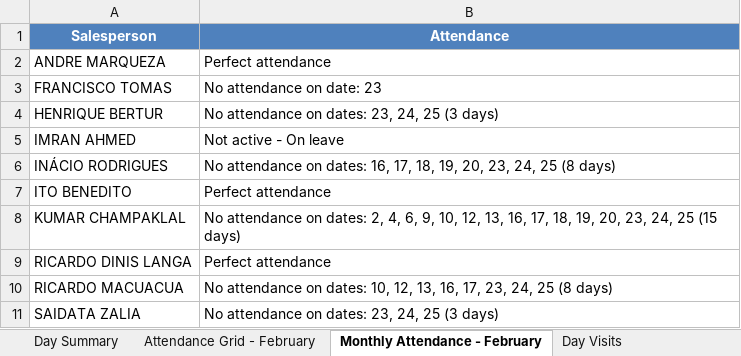
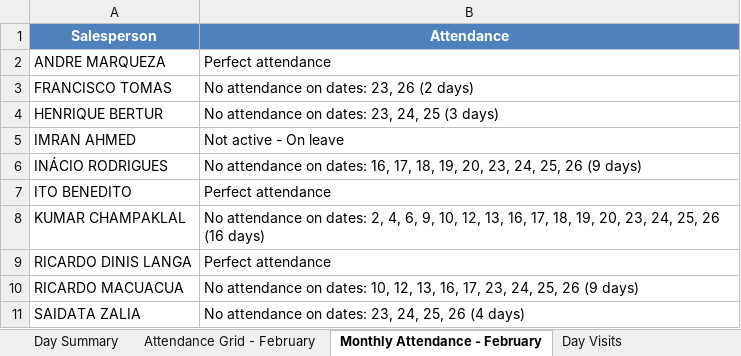
Before and after one commit to guruwalker/csfa-daily-report, an Excel workbook: Daily_CSFA_Report.xlsx, sheet Monthly Attendance - February, drawn as a sheet; values as stored, in another font and other column widths than the file's, no borders; the diff names each change by its address in the sheet, - before the commit and + after, or states it on an @@ line.

```diff
--- a/Daily_CSFA_Report.xlsx (sheet Monthly Attendance - February)
+++ b/Daily_CSFA_Report.xlsx (sheet Monthly Attendance - February)
-B3 (Attendance): No attendance on date: 23
+B3 (Attendance): No attendance on dates: 23, 26 (2 days)
-B6 (Attendance): …23, 24, 25 (8 days)
+B6 (Attendance): …23, 24, 25, 26 (9 days)
-B8 (Attendance): …23, 24, 25 (15 days)
+B8 (Attendance): …23, 24, 25, 26 (16 days)
-B10 (Attendance): …23, 24, 25 (8 days)
+B10 (Attendance): …23, 24, 25, 26 (9 days)
-B11 (Attendance): No attendance on dates: 23, 24, 25 (3 days)
+B11 (Attendance): No attendance on dates: 23, 24, 25, 26 (4 days)
```
Also changed, not shown: sheet Day Visits, sheet Attendance Grid - February, sheet Day Summary, 2 other files.
